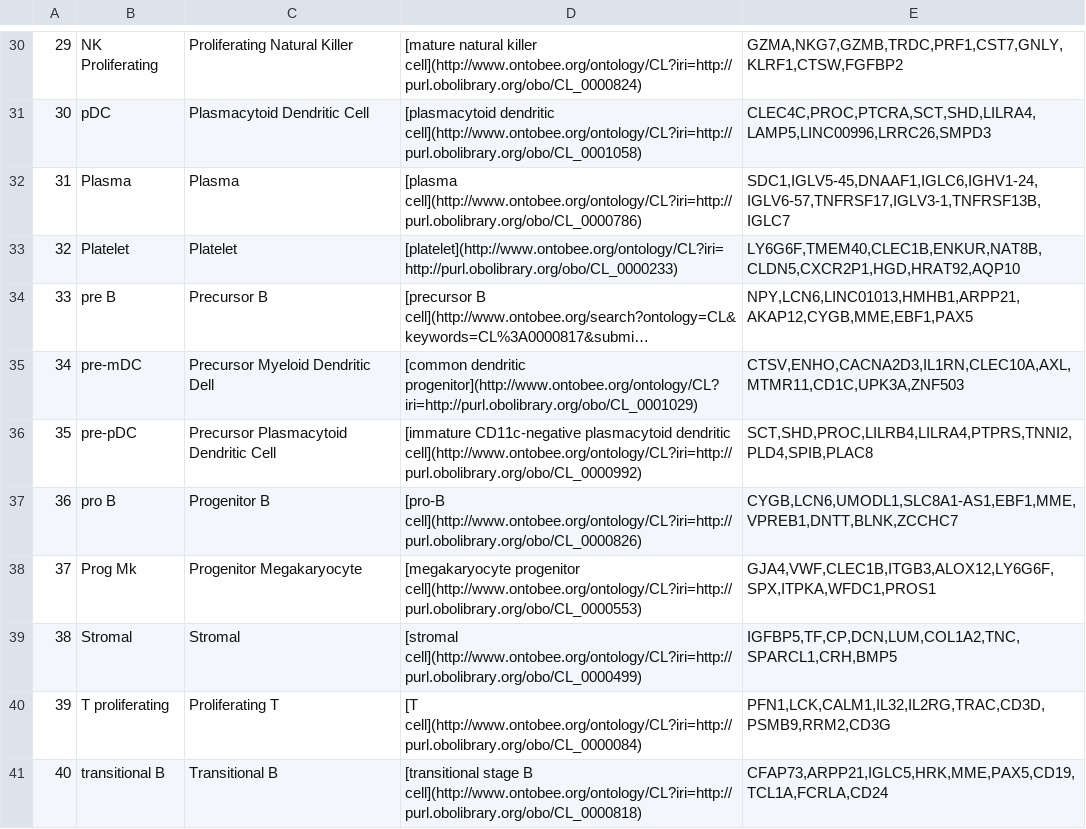
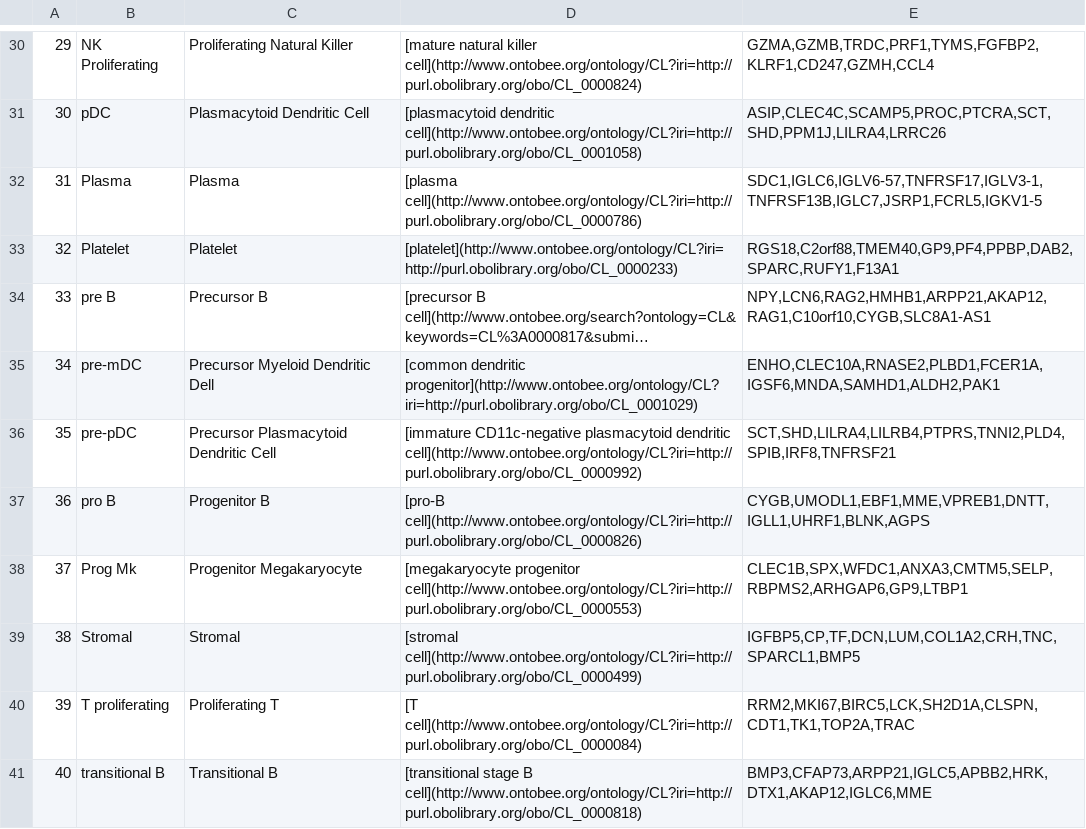
Before and after one commit to satijalab/azimuth_website, a CSV file: static/csv/bonemarrow_l2.csv, drawn as a sheet; only a part is shown, gaps mark what is left out; long unchanged cells end in …; the diff covers the shown part only; the diff names each change by its address in the sheet, - before the commit and + after, or states it on an @@ line.

```diff
--- a/static/csv/bonemarrow_l2.csv
+++ b/static/csv/bonemarrow_l2.csv
-E30: GZMA,NKG7,GZMB,TRDC,PRF1,CST7,GNLY,KLRF1,CTSW,FGFBP2
+E30: GZMA,GZMB,TRDC,PRF1,TYMS,FGFBP2,KLRF1,CD247,GZMH,CCL4
-E31: CLEC4C,PROC,PTCRA,SCT,SHD,LILRA4,LAMP5,LINC00996,LRRC26,SMPD3
+E31: ASIP,CLEC4C,SCAMP5,PROC,PTCRA,SCT,SHD,PPM1J,LILRA4,LRRC26
-E32: SDC1,IGLV5-45,DNAAF1,IGLC6,IGHV1-24,IGLV6-57,TNFRSF17,IGLV3-1,TNFRSF13B,IGLC7
+E32: SDC1,IGLC6,IGLV6-57,TNFRSF17,IGLV3-1,TNFRSF13B,IGLC7,JSRP1,FCRL5,IGKV1-5
-E33: LY6G6F,TMEM40,CLEC1B,ENKUR,NAT8B,CLDN5,CXCR2P1,HGD,HRAT92,AQP10
+E33: RGS18,C2orf88,TMEM40,GP9,PF4,PPBP,DAB2,SPARC,RUFY1,F13A1
-E34: NPY,LCN6,LINC01013,HMHB1,ARPP21,AKAP12,CYGB,MME,EBF1,PAX5
+E34: NPY,LCN6,RAG2,HMHB1,ARPP21,AKAP12,RAG1,C10orf10,CYGB,SLC8A1-AS1
-E35: CTSV,ENHO,CACNA2D3,IL1RN,CLEC10A,AXL,MTMR11,CD1C,UPK3A,ZNF503
+E35: ENHO,CLEC10A,RNASE2,PLBD1,FCER1A,IGSF6,MNDA,SAMHD1,ALDH2,PAK1
-E36: SCT,SHD,PROC,LILRB4,LILRA4,PTPRS,TNNI2,PLD4,SPIB,PLAC8
+E36: SCT,SHD,LILRA4,LILRB4,PTPRS,TNNI2,PLD4,SPIB,IRF8,TNFRSF21
-E37: CYGB,LCN6,UMODL1,SLC8A1-AS1,EBF1,MME,VPREB1,DNTT,BLNK,ZCCHC7
+E37: CYGB,UMODL1,EBF1,MME,VPREB1,DNTT,IGLL1,UHRF1,BLNK,AGPS
-E38: GJA4,VWF,CLEC1B,ITGB3,ALOX12,LY6G6F,SPX,ITPKA,WFDC1,PROS1
+E38: CLEC1B,SPX,WFDC1,ANXA3,CMTM5,SELP,RBPMS2,ARHGAP6,GP9,LTBP1
-E39: IGFBP5,TF,CP,DCN,LUM,COL1A2,TNC,SPARCL1,CRH,BMP5
+E39: IGFBP5,CP,TF,DCN,LUM,COL1A2,CRH,TNC,SPARCL1,BMP5
-E40: PFN1,LCK,CALM1,IL32,IL2RG,TRAC,CD3D,PSMB9,RRM2,CD3G
+E40: RRM2,MKI67,BIRC5,LCK,SH2D1A,CLSPN,CDT1,TK1,TOP2A,TRAC
-E41: CFAP73,ARPP21,IGLC5,HRK,MME,PAX5,CD19,TCL1A,FCRLA,CD24
+E41: BMP3,CFAP73,ARPP21,IGLC5,APBB2,HRK,DTX1,AKAP12,IGLC6,MME
```
Also changed, not shown: 30 edited cells elsewhere in this file, static/csv/bonemarrow_l1.csv, 4 other files.
